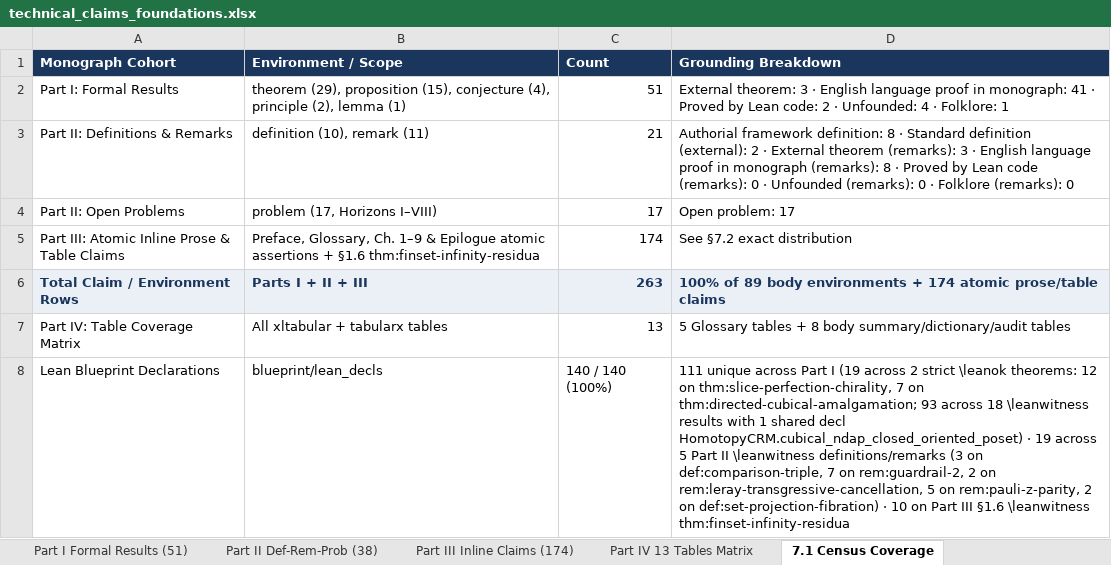
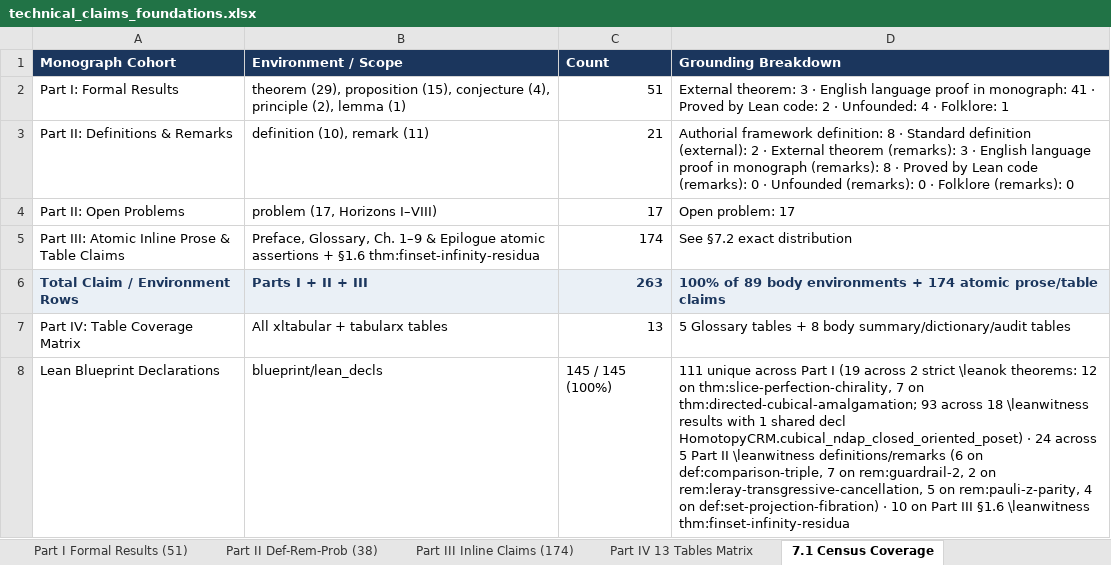
Before and after one commit to tryggth/categorical-reverse-mathematics, an Excel workbook: docs/technical_claims_foundations.xlsx, sheet 7.1 Census Coverage, drawn as a sheet; values as stored, in another font and other column widths than the file's, no borders; the diff names each change by its address in the sheet, - before the commit and + after, or states it on an @@ line.

```diff
--- a/docs/technical_claims_foundations.xlsx (sheet 7.1 Census Coverage)
+++ b/docs/technical_claims_foundations.xlsx (sheet 7.1 Census Coverage)
-C8 (Count): 140 / 140 (100%)
+C8 (Count): 145 / 145 (100%)
-D8 (Grounding Breakdown): …HomotopyCRM.cubical_ndap_closed_oriented_poset) · 19 across 5 Part II \leanwitness definitions/remarks (3 on def:comparison-triple, 7 on rem:guardrail-2, 2 on rem:leray-transgressive-cancellation, 5 on rem:pauli-z-parity, 2 on def:set-projection-fibration)…
+D8 (Grounding Breakdown): …HomotopyCRM.cubical_ndap_closed_oriented_poset) · 24 across 5 Part II \leanwitness definitions/remarks (6 on def:comparison-triple, 7 on rem:guardrail-2, 2 on rem:leray-transgressive-cancellation, 5 on rem:pauli-z-parity, 4 on def:set-projection-fibration)…
```
Also changed, not shown: sheet Master All Claims (263), sheet Part III Inline Claims (174), sheet Part I Formal Results (51), sheet Part II Def-Rem-Prob (38), sheet Part IV 13 Tables Matrix, 14 other files.
